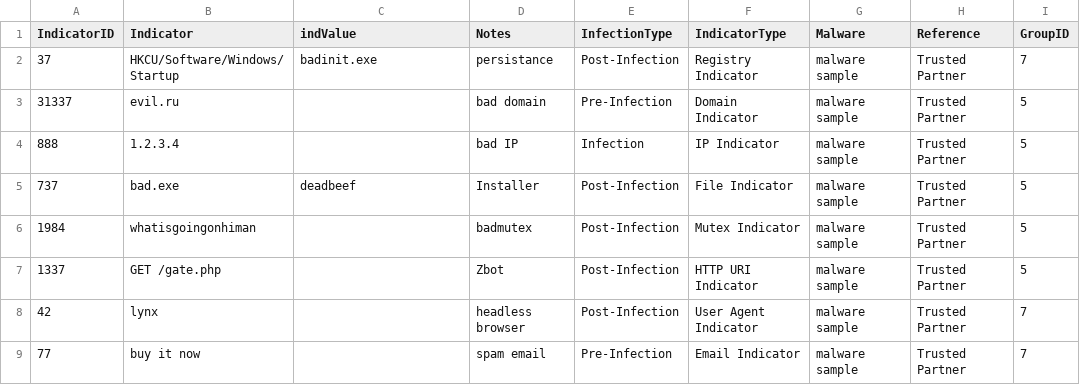
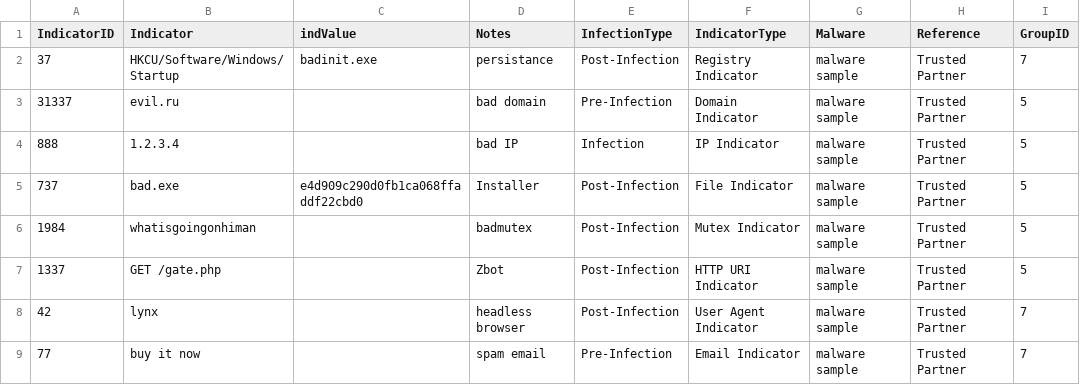
Before and after one commit to benjaminxscott/stixconvert, a CSV file: in.csv, drawn as a sheet.

Commit message:
Update in.csv

```diff
--- a/in.csv
+++ b/in.csv
@@ -4,3 +4,3 @@
 888,1.2.3.4,,bad IP,Infection,IP Indicator,malware sample,Trusted Partner,5
-737,bad.exe,deadbeef,Installer,Post-Infection,File Indicator,malware sample,Trusted Partner,5
+737,bad.exe,e4d909c290d0fb1ca068ffaddf22cbd0,Installer,Post-Infection,File Indicator,malware sample,Trusted Partner,5
 1984,whatisgoingonhiman,,badmutex,Post-Infection,Mutex Indicator,malware sample,Trusted Partner,5
```
